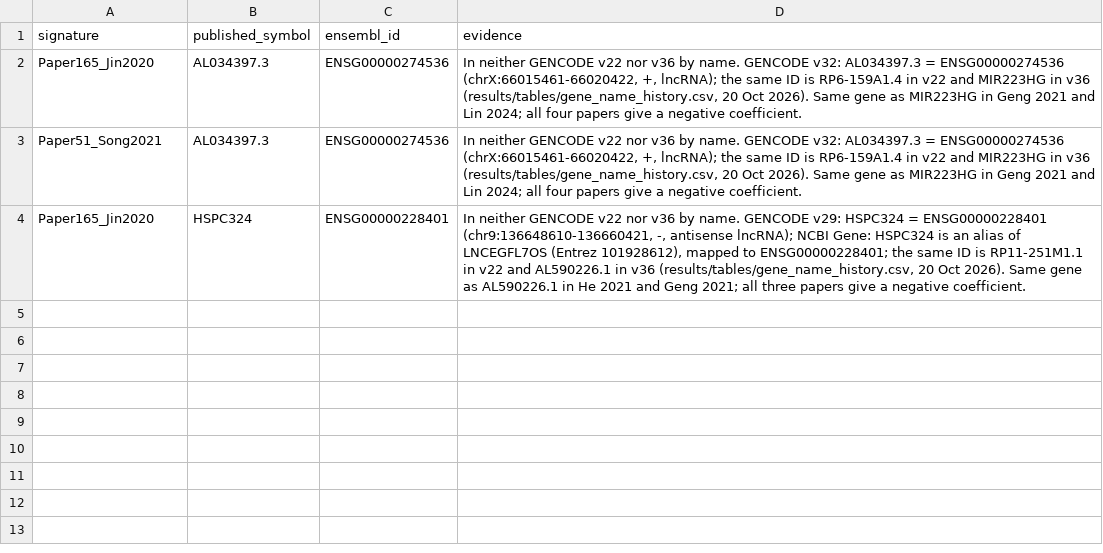
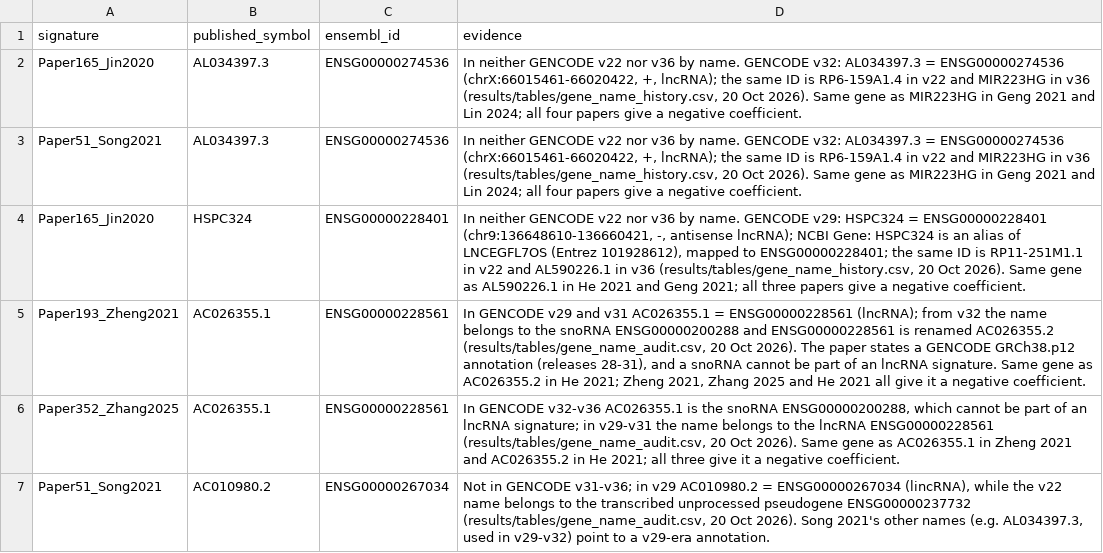
Before and after one commit to msks2016/LUAD_signature_benchmark, a CSV file: config/gene_overrides.csv, drawn as a sheet; the diff names each change by its address in the sheet, - before the commit and + after, or states it on an @@ line.

Commit message:
Correct AC026355.1 and AC010980.2 gene mappings

```diff
--- a/config/gene_overrides.csv
+++ b/config/gene_overrides.csv
+row 5: Paper193_Zheng2021 | AC026355.1 | ENSG00000228561 | In GENCODE v29 and v31 AC026355.1 = ENSG00000228561 (lncRNA); from v32 the name belongs to the snoRNA ENSG00000200288 and ENSG00000228561 is renamed AC026355.2 (results/tables/gene_name_audit.csv, 20 Oct 2026). The paper states a GENCODE GRCh38.p12 annotation (releases 28-31), and a snoRNA cannot be part of an lncRNA signature. Same gene as AC026355.2 in He 2021; Zheng 2021, Zhang 2025 and He 2021 all give it a negative coefficient.
+row 6: Paper352_Zhang2025 | AC026355.1 | ENSG00000228561 | In GENCODE v32-v36 AC026355.1 is the snoRNA ENSG00000200288, which cannot be part of an lncRNA signature; in v29-v31 the name belongs to the lncRNA ENSG00000228561 (results/tables/gene_name_audit.csv, 20 Oct 2026). Same gene as AC026355.1 in Zheng 2021 and AC026355.2 in He 2021; all three give it a negative coefficient.
+row 7: Paper51_Song2021 | AC010980.2 | ENSG00000267034 | Not in GENCODE v31-v36; in v29 AC010980.2 = ENSG00000267034 (lincRNA), while the v22 name belongs to the transcribed unprocessed pseudogene ENSG00000237732 (results/tables/gene_name_audit.csv, 20 Oct 2026). Song 2021's other names (e.g. AL034397.3, used in v29-v32) point to a v29-era annotation.
```
